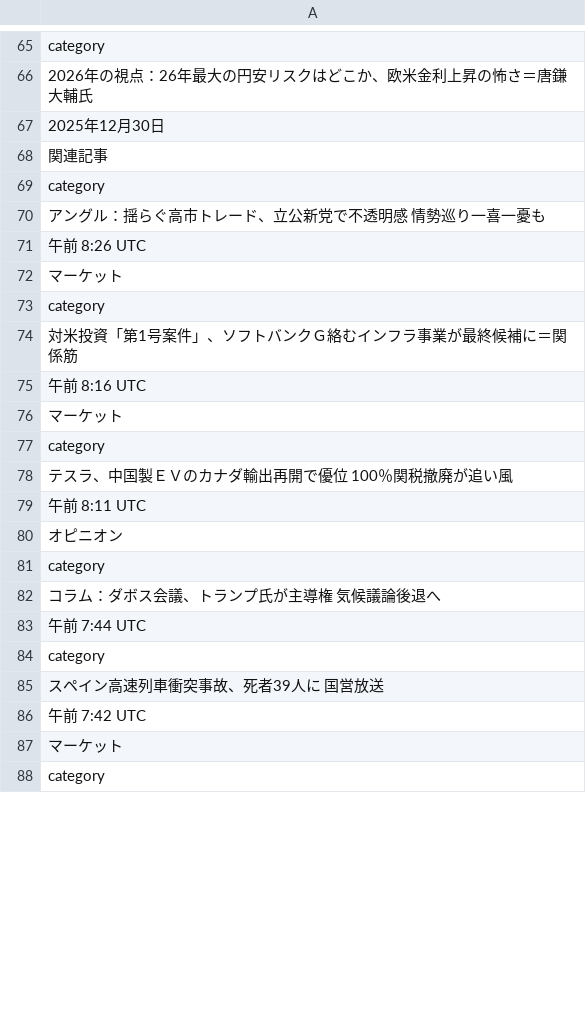
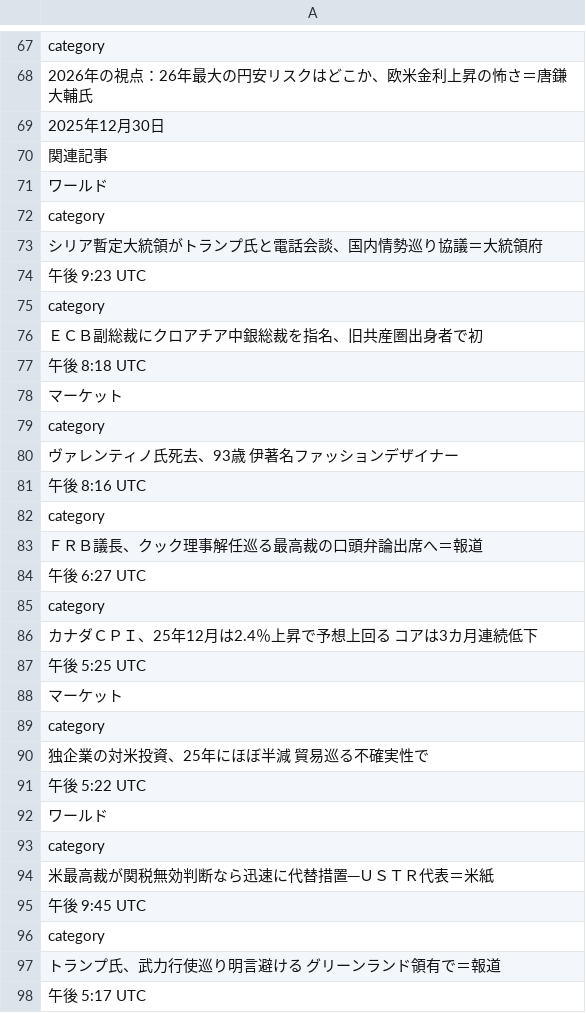
Before and after one commit to keroppa88/news, a CSV file: news_r_keizai.csv, drawn as a sheet; only a part is shown, gaps mark what is left out; the shorter side is filled out with more unchanged rows; the diff covers the shown part only.

```diff
--- a/news_r_keizai.csv
+++ b/news_r_keizai.csv
@@ -68,19 +70,29 @@
 "関連記事"
+"ワールド"
 "category"
-"アングル：揺らぐ高市トレード、立公新党で不透明感　情勢巡り一喜一憂も"
-"午前 8:26 UTC"
+"シリア暫定大統領がトランプ氏と電話会談、国内情勢巡り協議＝大統領府"
+"午後 9:23 UTC"
+"category"
+"ＥＣＢ副総裁にクロアチア中銀総裁を指名、旧共産圏出身者で初"
+"午後 8:18 UTC"
 "マーケット"
 "category"
-"対米投資「第1号案件」、ソフトバンクＧ絡むインフラ事業が最終候補に＝関係筋"
-"午前 8:16 UTC"
+"ヴァレンティノ氏死去、93歳　伊著名ファッションデザイナー"
+"午後 8:16 UTC"
+"category"
+"ＦＲＢ議長、クック理事解任巡る最高裁の口頭弁論出席へ＝報道"
+"午後 6:27 UTC"
+"category"
+"カナダＣＰＩ、25年12月は2.4％上昇で予想上回る　コアは3カ月連続低下"
+"午後 5:25 UTC"
 "マーケット"
 "category"
-"テスラ、中国製ＥＶのカナダ輸出再開で優位　100％関税撤廃が追い風"
-"午前 8:11 UTC"
-"オピニオン"
+"独企業の対米投資、25年にほぼ半減　貿易巡る不確実性で"
+"午後 5:22 UTC"
+"ワールド"
 "category"
-"コラム：ダボス会議、トランプ氏が主導権　気候議論後退へ"
-"午前 7:44 UTC"
+"米最高裁が関税無効判断なら迅速に代替措置─ＵＳＴＲ代表＝米紙"
+"午後 9:45 UTC"
 "category"
-"スペイン高速列車衝突事故、死者39人に　国営放送"
-"午前 7:42 UTC"
+"トランプ氏、武力行使巡り明言避ける　グリーンランド領有で＝報道"
+"午後 5:17 UTC"
```
Also changed, not shown: 8 added rows, 14 removed rows, 2 moved rows and 19 edited cells elsewhere in this file, news.csv, news_b.csv, 9 other files.
